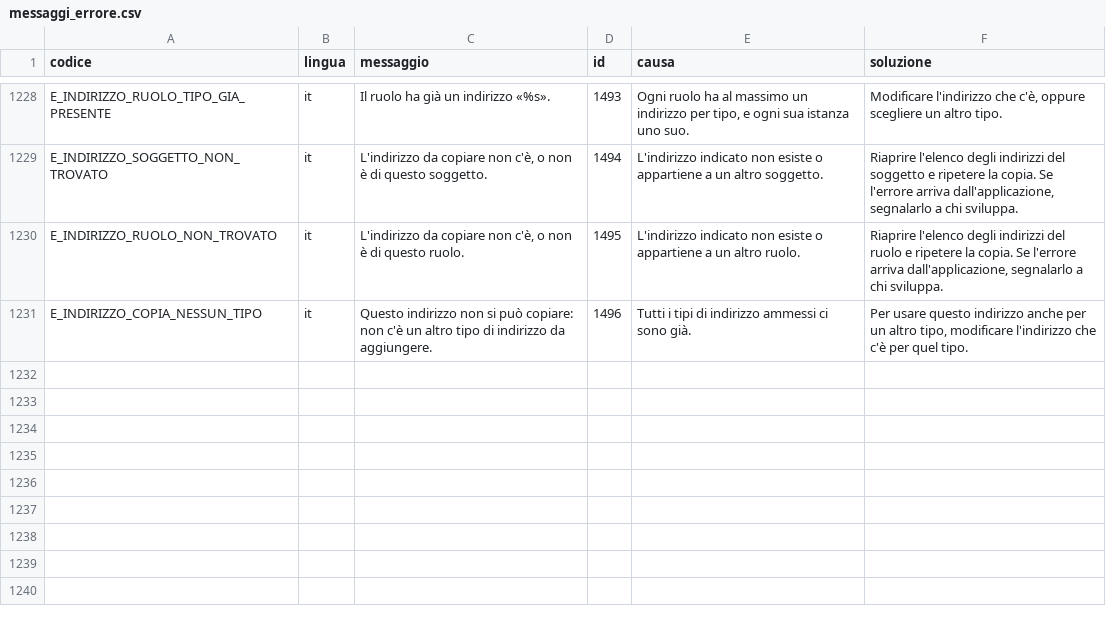
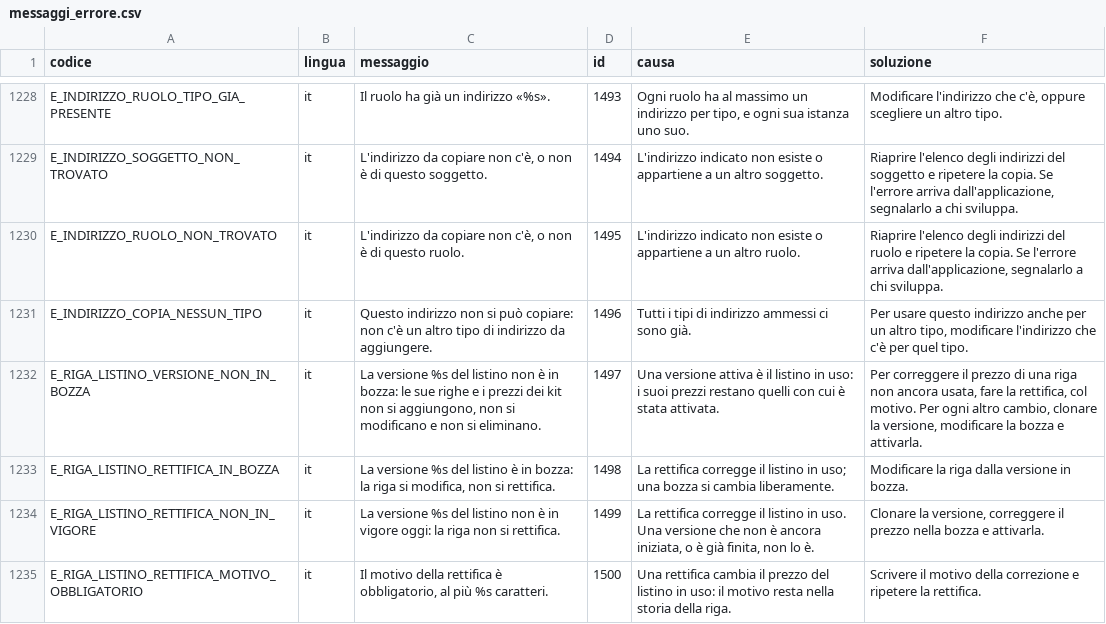
Before and after one commit to Tito-it/ZeroErp, a CSV file: db/changelog/migrations_v2/80_data/sql/config/messaggi_errore.csv, drawn as a sheet; only a part is shown, gaps mark what is left out; the diff names each change by its address in the sheet, - before the commit and + after, or states it on an @@ line.

```diff
--- a/db/changelog/migrations_v2/80_data/sql/config/messaggi_errore.csv
+++ b/db/changelog/migrations_v2/80_data/sql/config/messaggi_errore.csv
+row 1232: E_RIGA_LISTINO_VERSIONE_NON_IN_BOZZA | it | La versione %s del listino non è in bozza: le sue righe e i prezzi dei kit non si aggiungono, non si modificano e non si eliminano. | 1497 | Una versione attiva è il listino in uso: i suoi prezzi restano quelli con cui è stata attivata. | Per correggere il prezzo di una riga non ancora usata, fare la rettifica, col motivo. Per ogni altro cambio, clonare la versione, modificare la bozza e attivarla.
+row 1233: E_RIGA_LISTINO_RETTIFICA_IN_BOZZA | it | La versione %s del listino è in bozza: la riga si modifica, non si rettifica. | 1498 | La rettifica corregge il listino in uso; una bozza si cambia liberamente. | Modificare la riga dalla versione in bozza.
+row 1234: E_RIGA_LISTINO_RETTIFICA_NON_IN_VIGORE | it | La versione %s del listino non è in vigore oggi: la riga non si rettifica. | 1499 | La rettifica corregge il listino in uso. Una versione che non è ancora iniziata, o è già finita, non lo è. | Clonare la versione, correggere il prezzo nella bozza e attivarla.
+row 1235: E_RIGA_LISTINO_RETTIFICA_MOTIVO_OBBLIGATORIO | it | Il motivo della rettifica è obbligatorio, al più %s caratteri. | 1500 | Una rettifica cambia il prezzo del listino in uso: il motivo resta nella storia della riga. | Scrivere il motivo della correzione e ripetere la rettifica.
```
Also changed, not shown: db/changelog/migrations_v2/80_data/sql/config/azioni_riga.csv, db/changelog/migrations_v2/80_data/sql/config/codici_errore.csv, 54 other files.
